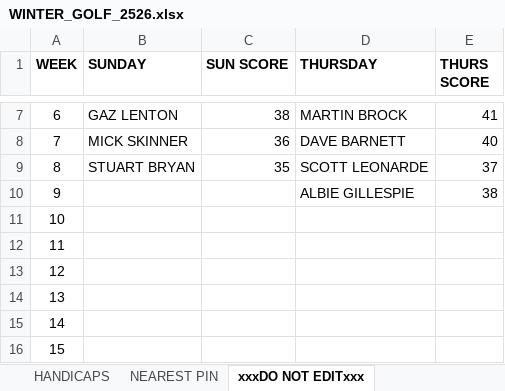
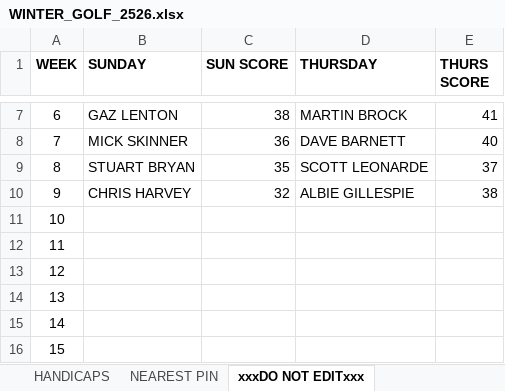
Before and after one commit to stateside2/golf-comp, an Excel workbook: data/WINTER_GOLF_2526.xlsx, sheet xxxDO NOT EDITxxx, drawn as a sheet; only a part is shown, gaps mark what is left out; values as stored, in another font and other column widths than the file's, no borders; charts and pictures not drawn; the diff names each change by its address in the sheet, - before the commit and + after, or states it on an @@ line.

```diff
--- a/data/WINTER_GOLF_2526.xlsx (sheet xxxDO NOT EDITxxx)
+++ b/data/WINTER_GOLF_2526.xlsx (sheet xxxDO NOT EDITxxx)
-B10 (SUNDAY): (empty)
+B10 (SUNDAY): CHRIS HARVEY
-C10 (SUN SCORE): (empty)
+C10 (SUN SCORE): 32
```
Also changed, not shown: sheet SUNDAY SINGLES, sheet HANDICAPS, sheet NEAREST PIN, sheet THURSDAY SINGLES, 1 other file.
